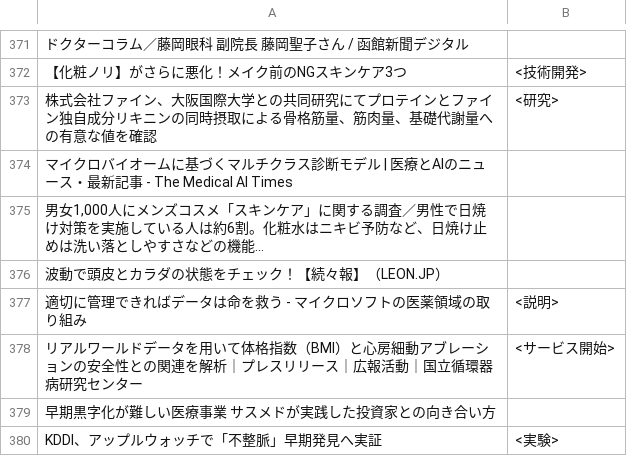
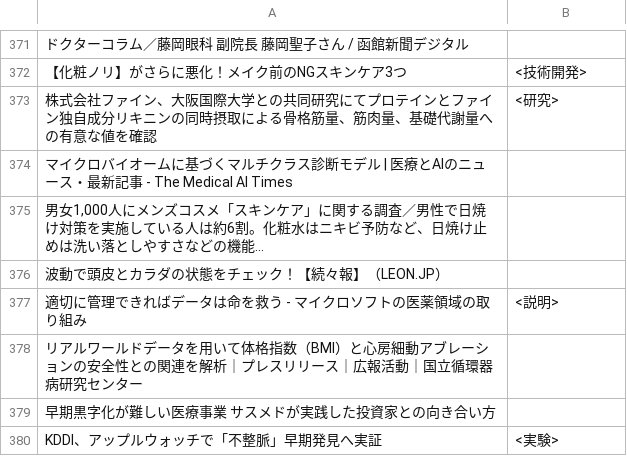
Before and after one commit to koba-stockmark/NewsCategoryCalssification, a TSV file: category_result.tsv, drawn as a sheet; only a part is shown, gaps mark what is left out; the diff covers the shown part only; the diff names each change by its address in the sheet, - before the commit and + after, or states it on an @@ line.

```diff
--- a/category_result.tsv
+++ b/category_result.tsv
-B378: <サービス開始>
+B378: (empty)
```
Also changed, not shown: 31 edited cells elsewhere in this file, 6 other files.
